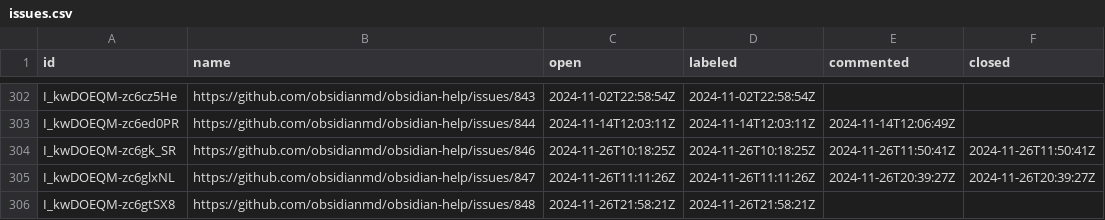
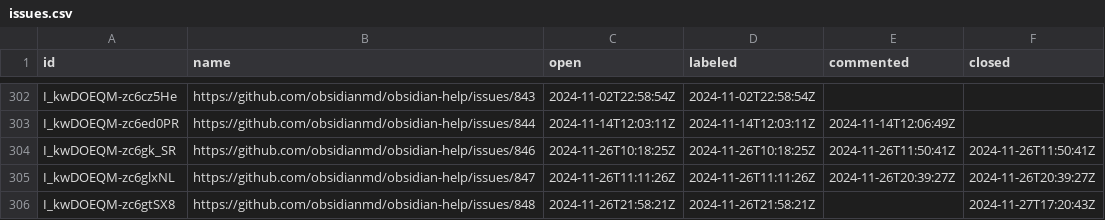
Before and after one commit to joethei/oselvar-metrics, a CSV file: data/obsidianmd/obsidian-help/issues.csv, drawn as a sheet; only a part is shown, gaps mark what is left out.

```diff
--- a/data/obsidianmd/obsidian-help/issues.csv
+++ b/data/obsidianmd/obsidian-help/issues.csv
@@ -305,2 +305,2 @@ I_kwDOEQM-zc6gk_SR,https://github.com/obsidianmd/obsidian-help/issues/846,2024-1
 I_kwDOEQM-zc6glxNL,https://github.com/obsidianmd/obsidian-help/issues/847,2024-11-26T11:11:26Z,2024-11-26T11:11:26Z,2024-11-26T20:39:27Z,2024-11-26T20:39:27Z
-I_kwDOEQM-zc6gtSX8,https://github.com/obsidianmd/obsidian-help/issues/848,2024-11-26T21:58:21Z,2024-11-26T21:58:21Z,,
+I_kwDOEQM-zc6gtSX8,https://github.com/obsidianmd/obsidian-help/issues/848,2024-11-26T21:58:21Z,2024-11-26T21:58:21Z,,2024-11-27T17:20:43Z
```
Also changed, not shown: data/obsidianmd/obsidian-clipper/issues.csv, data/obsidianmd/obsidian-importer/issues.csv, 2 other files.
